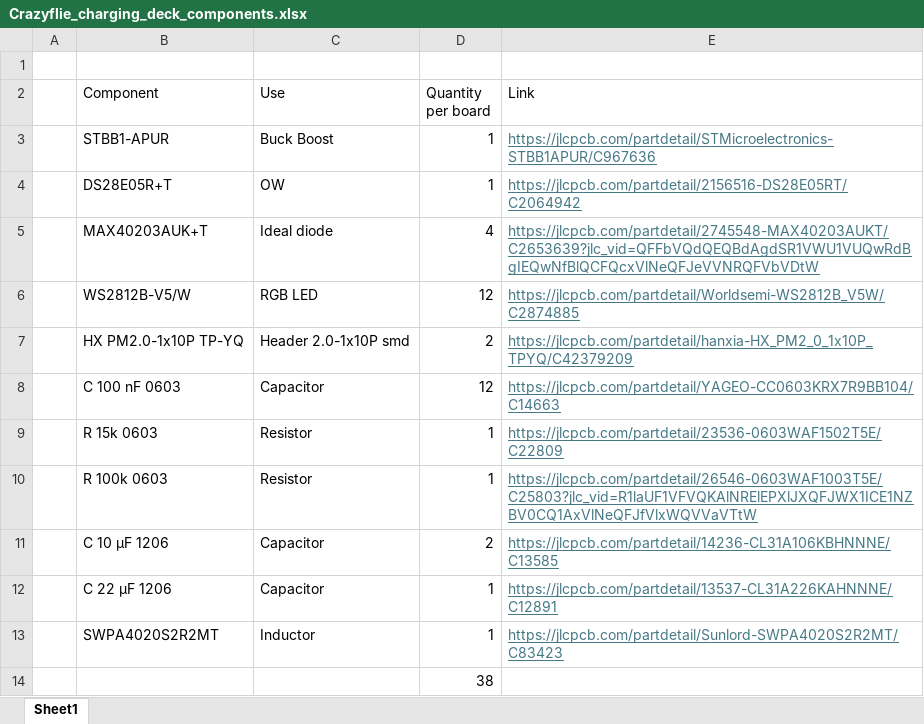
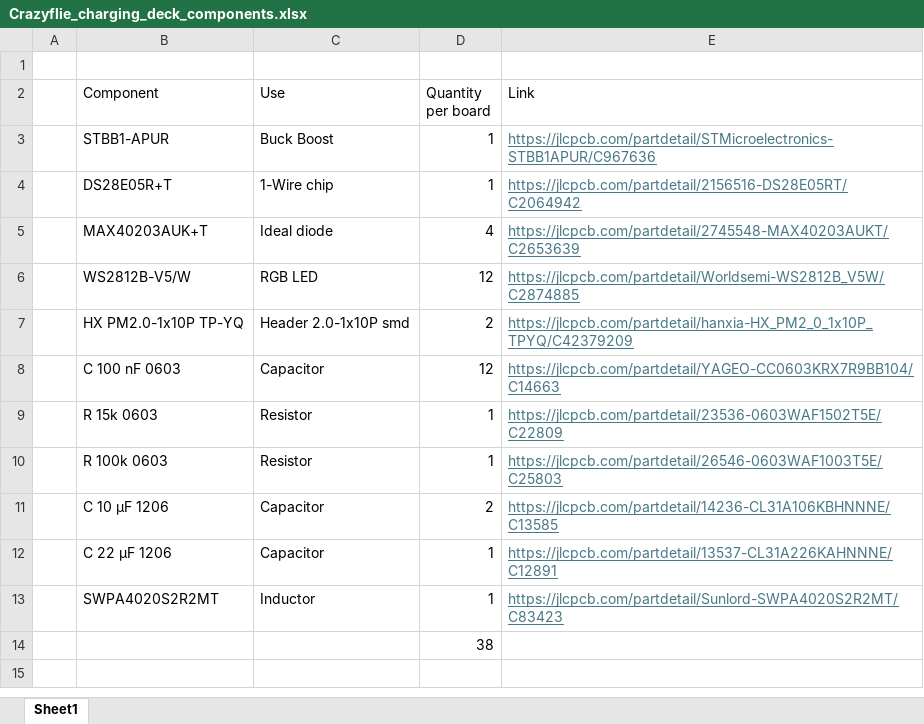
Before and after one commit to nellbru/crazyflie-charging-deck, an Excel workbook: Crazyflie_charging_deck_components.xlsx, sheet Sheet1, drawn as a sheet; values as stored, in another font and other column widths than the file's, no borders; the diff names each change by its address in the sheet, - before the commit and + after, or states it on an @@ line.

```diff
--- a/Crazyflie_charging_deck_components.xlsx (sheet Sheet1)
+++ b/Crazyflie_charging_deck_components.xlsx (sheet Sheet1)
-C4 (Use): OW
+C4 (Use): 1-Wire chip
-E5 (Link): https://jlcpcb.com/partdetail/2745548-MAX40203AUKT/C2653639?jlc_vid=QFFbVQdQEQBdAgdSR1VWU1VUQwRdBgIEQwNfBlQCFQcxVlNeQFJeVVNRQFVbVDtW
+E5 (Link): https://jlcpcb.com/partdetail/2745548-MAX40203AUKT/C2653639
-E10 (Link): https://jlcpcb.com/partdetail/26546-0603WAF1003T5E/C25803?jlc_vid=R1laUF1VFVQKAlNRElEPXlJXQFJWX1ICE1NZBV0CQ1AxVlNeQFJfVlxWQVVaVTtW
+E10 (Link): https://jlcpcb.com/partdetail/26546-0603WAF1003T5E/C25803
```
Also changed, not shown: 4 other files.
